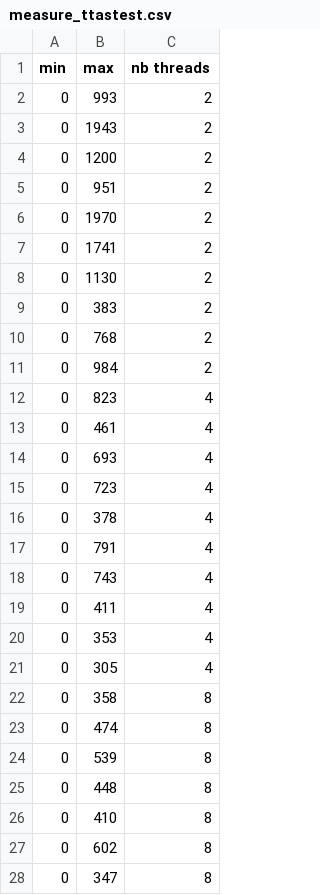
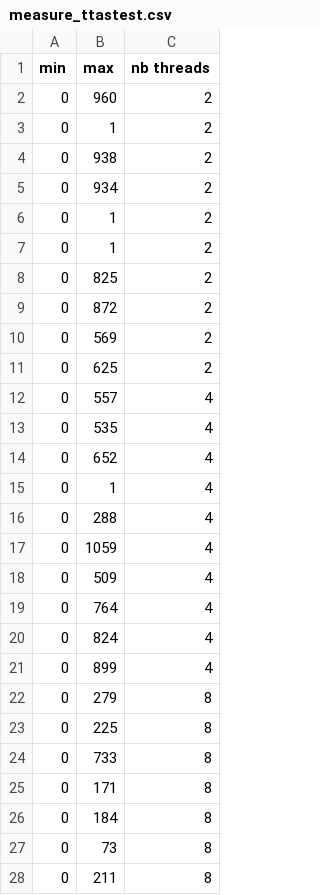
Before and after one commit to Lopiuy/Projet.23-LINFO1252, a CSV file: measures/measure_ttastest.csv, drawn as a sheet; only a part is shown; the diff covers the shown part only.

```diff
--- a/measures/measure_ttastest.csv
+++ b/measures/measure_ttastest.csv
@@ -1,28 +1,28 @@
 min,max,nb threads
-0,993,2
-0,1943,2
-0,1200,2
-0,951,2
-0,1970,2
-0,1741,2
-0,1130,2
-0,383,2
-0,768,2
-0,984,2
-0,823,4
-0,461,4
-0,693,4
-0,723,4
-0,378,4
-0,791,4
-0,743,4
-0,411,4
-0,353,4
-0,305,4
-0,358,8
-0,474,8
-0,539,8
-0,448,8
-0,410,8
-0,602,8
-0,347,8
+0,960,2
+0,1,2
+0,938,2
+0,934,2
+0,1,2
+0,1,2
+0,825,2
+0,872,2
+0,569,2
+0,625,2
+0,557,4
+0,535,4
+0,652,4
+0,1,4
+0,288,4
+0,1059,4
+0,509,4
+0,764,4
+0,824,4
+0,899,4
+0,279,8
+0,225,8
+0,733,8
+0,171,8
+0,184,8
+0,73,8
+0,211,8
```
Also changed, not shown: 33 edited cells elsewhere in this file, measures/measure_backoff.csv, measures/measure_tas.csv, 19 other files.
